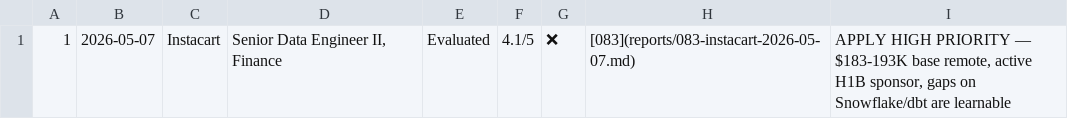
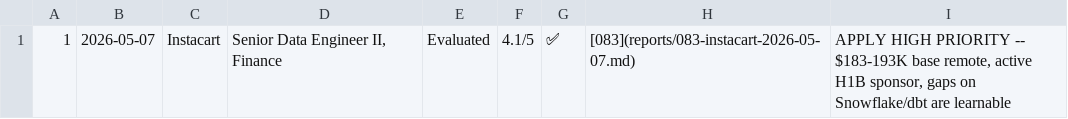
Before and after one commit to snigdhagaddam94/WorldOfAI, a TSV file: CareerOps/batch/tracker-additions/83-instacart.tsv, drawn as a sheet.

```diff
--- a/CareerOps/batch/tracker-additions/83-instacart.tsv
+++ b/CareerOps/batch/tracker-additions/83-instacart.tsv
@@ -1 +1 @@
-1	2026-05-07	Instacart	Senior Data Engineer II, Finance	Evaluated	4.1/5	❌	[083](reports/083-instacart-2026-05-07.md)	APPLY HIGH PRIORITY — $183-193K base remote, active H1B sponsor, gaps on Snowflake/dbt are learnable
+1	2026-05-07	Instacart	Senior Data Engineer II, Finance	Evaluated	4.1/5	✅	[083](reports/083-instacart-2026-05-07.md)	APPLY HIGH PRIORITY -- $183-193K base remote, active H1B sponsor, gaps on Snowflake/dbt are learnable
```
Also changed, not shown: 2 other files.
